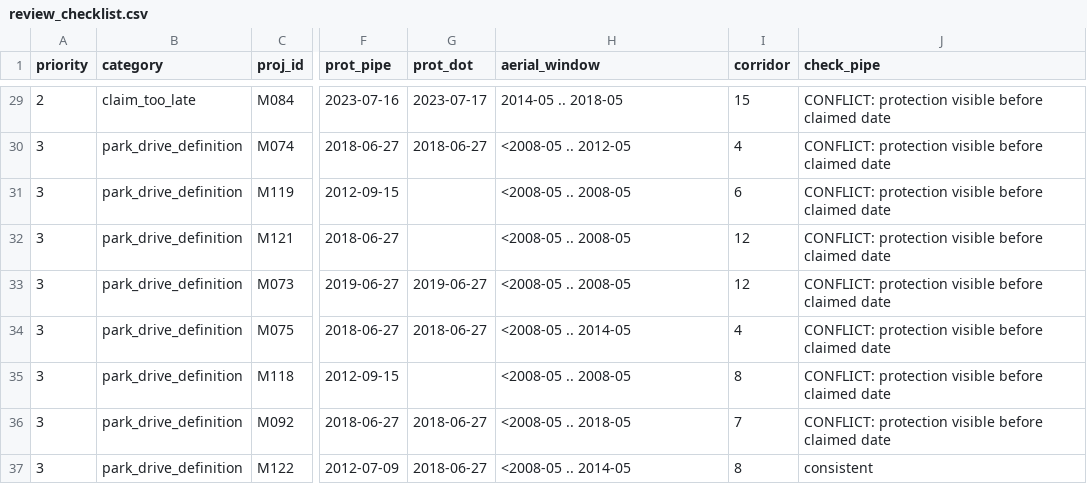
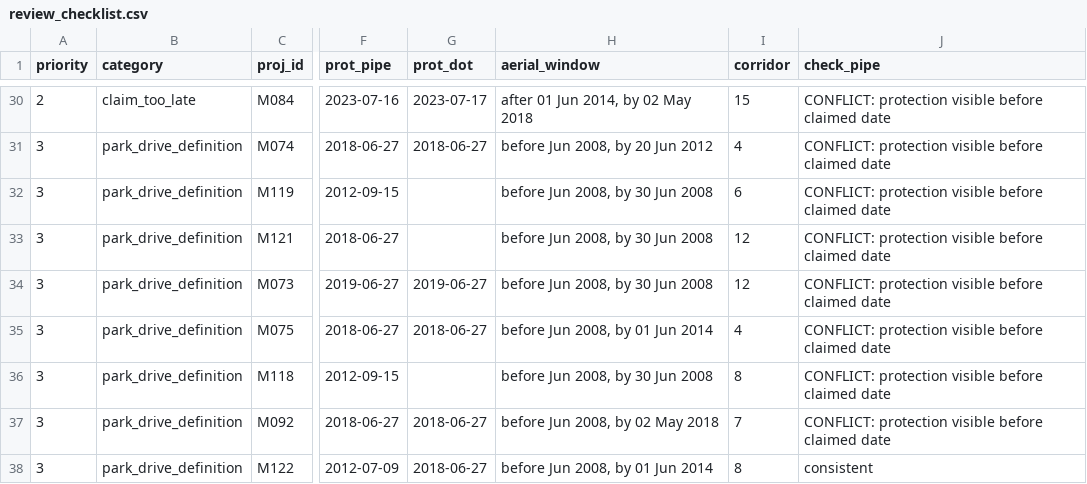
Before and after one commit to joris-klingen/nyc_streets, a CSV file: aerial_labelling/out/review_checklist.csv, drawn as a sheet; only a part is shown, gaps mark what is left out; addresses are those after the commit; the diff covers the shown part only; the diff names each change by its address in the sheet, - before the commit and + after, or states it on an @@ line.

```diff
--- a/aerial_labelling/out/review_checklist.csv
+++ b/aerial_labelling/out/review_checklist.csv
-H30 (aerial_window): 2014-05 .. 2018-05
+H30 (aerial_window): after 01 Jun 2014, by 02 May 2018
-H31 (aerial_window): <2008-05 .. 2012-05
+H31 (aerial_window): before Jun 2008, by 20 Jun 2012
-H32:H34 (aerial_window): <2008-05 .. 2008-05
+H32:H34 (aerial_window): before Jun 2008, by 30 Jun 2008
-H35 (aerial_window): <2008-05 .. 2014-05
+H35 (aerial_window): before Jun 2008, by 01 Jun 2014
-H36 (aerial_window): <2008-05 .. 2008-05
+H36 (aerial_window): before Jun 2008, by 30 Jun 2008
-H37 (aerial_window): <2008-05 .. 2018-05
+H37 (aerial_window): before Jun 2008, by 02 May 2018
-H38 (aerial_window): <2008-05 .. 2014-05
+H38 (aerial_window): before Jun 2008, by 01 Jun 2014
```
Also changed, not shown: 2 added rows, 1 removed row and 15 edited cells elsewhere in this file, aerial_labelling/out/comparison.csv, aerial_labelling/out/review_list.csv, 6 other files.
